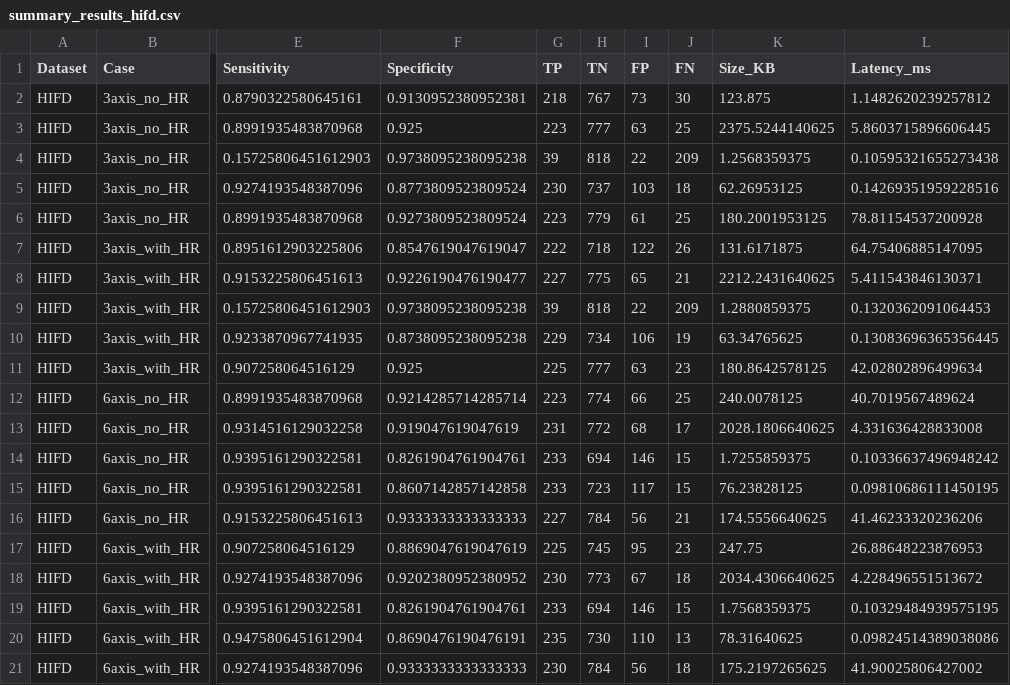
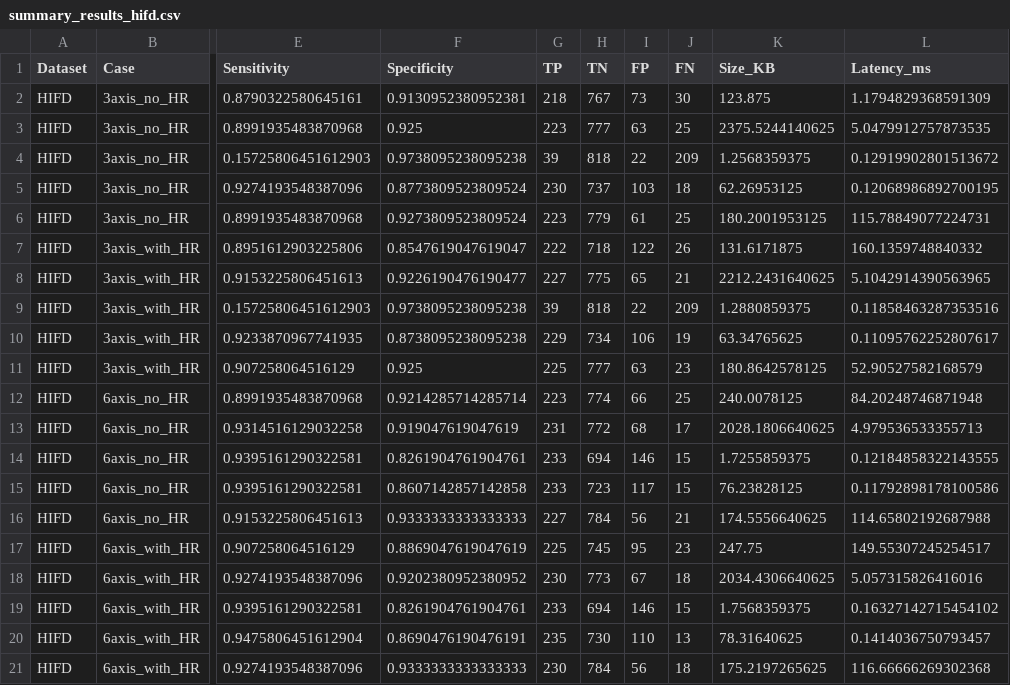
Before and after one commit to angelinemarym/nova-fall-detection, a CSV file: results_ml_hifd/summary_results_hifd.csv, drawn as a sheet; only a part is shown, gaps mark what is left out; the diff names each change by its address in the sheet, - before the commit and + after, or states it on an @@ line.

Commit message:
Update ML experiment results across multiple datasets
- Revised accuracy, sensitivity, specificity, TP, TN, FP, FN, size, and latency metrics in summary_results.txt for Traditional ML experiments.
- Adjusted performance metrics in summary_results_hifd.csv for HIFD dataset, including latency updates.
- Enhanced summary_results_umafall.csv and summary_results_umafall.txt for UMAFall dataset with corrected latency values.

```diff
--- a/results_ml_hifd/summary_results_hifd.csv
+++ b/results_ml_hifd/summary_results_hifd.csv
-L2 (Latency_ms): 1.1482620239257812
+L2 (Latency_ms): 1.1794829368591309
-L3 (Latency_ms): 5.8603715896606445
+L3 (Latency_ms): 5.0479912757873535
-L4 (Latency_ms): 0.10595321655273438
+L4 (Latency_ms): 0.12919902801513672
-L5 (Latency_ms): 0.14269351959228516
+L5 (Latency_ms): 0.12068986892700195
-L6 (Latency_ms): 78.81154537200928
+L6 (Latency_ms): 115.78849077224731
-L7 (Latency_ms): 64.75406885147095
+L7 (Latency_ms): 160.1359748840332
-L8 (Latency_ms): 5.411543846130371
+L8 (Latency_ms): 5.1042914390563965
-L9 (Latency_ms): 0.1320362091064453
+L9 (Latency_ms): 0.11858463287353516
-L10 (Latency_ms): 0.13083696365356445
+L10 (Latency_ms): 0.11095762252807617
-L11 (Latency_ms): 42.02802896499634
+L11 (Latency_ms): 52.90527582168579
-L12 (Latency_ms): 40.7019567489624
+L12 (Latency_ms): 84.20248746871948
-L13 (Latency_ms): 4.331636428833008
+L13 (Latency_ms): 4.979536533355713
-L14 (Latency_ms): 0.10336637496948242
+L14 (Latency_ms): 0.12184858322143555
-L15 (Latency_ms): 0.09810686111450195
+L15 (Latency_ms): 0.11792898178100586
-L16 (Latency_ms): 41.46233320236206
+L16 (Latency_ms): 114.65802192687988
-L17 (Latency_ms): 26.88648223876953
+L17 (Latency_ms): 149.55307245254517
-L18 (Latency_ms): 4.228496551513672
+L18 (Latency_ms): 5.057315826416016
-L19 (Latency_ms): 0.10329484939575195
+L19 (Latency_ms): 0.16327142715454102
-L20 (Latency_ms): 0.09824514389038086
+L20 (Latency_ms): 0.1414036750793457
-L21 (Latency_ms): 41.90025806427002
+L21 (Latency_ms): 116.66666269302368
```
Also changed, not shown: results_dl/dl_comparison.csv, results_dl_hifd/dl_comparison_hifd.csv, 7 other files.
